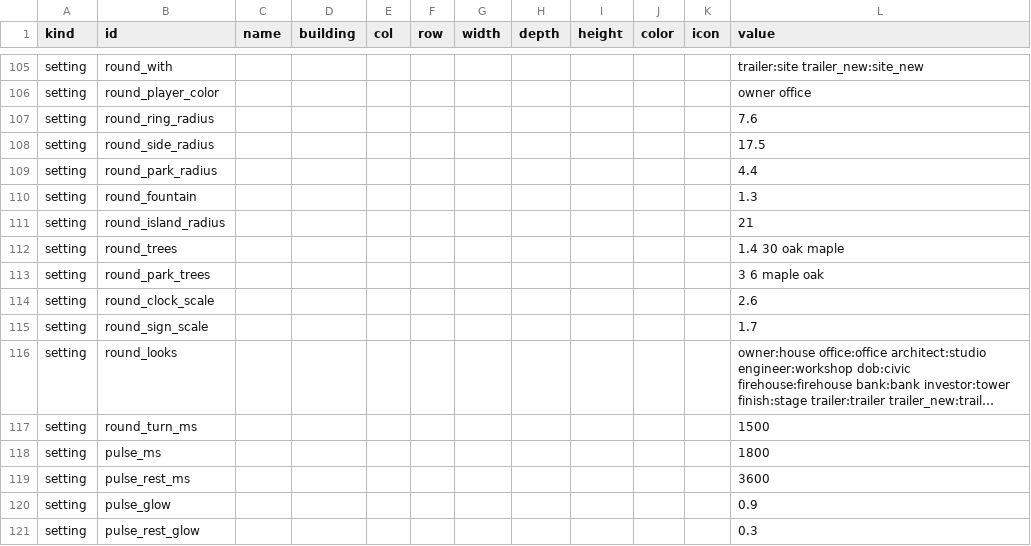
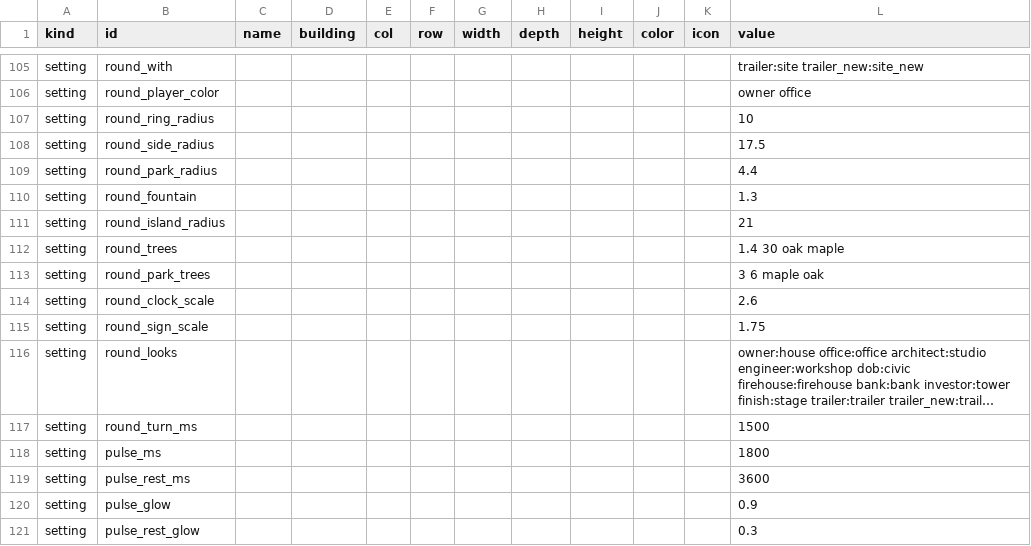
Before and after one commit to tomaszsb/Game_alpha, a CSV file: public/data/CLEAN_FILES/TOWN.csv, drawn as a sheet; only a part is shown, gaps mark what is left out; long unchanged cells end in …; the diff names each change by its address in the sheet, - before the commit and + after, or states it on an @@ line.

```diff
--- a/public/data/CLEAN_FILES/TOWN.csv
+++ b/public/data/CLEAN_FILES/TOWN.csv
-L107 (value): 7.6
+L107 (value): 10
-L115 (value): 1.7
+L115 (value): 1.75
```
Also changed, not shown: 9 other files.
